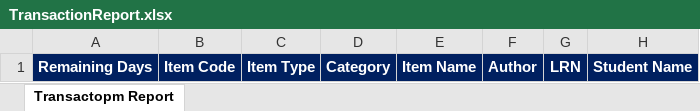
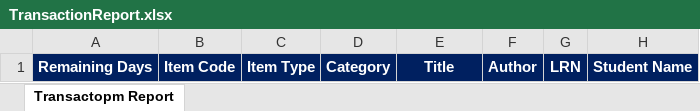
Before and after one commit to Azzaiel/LibrarySystem, an Excel workbook: templates/TransactionReport.xlsx, sheet Transactopm Report, drawn as a sheet; only a part is shown; values as stored, in another font and other column widths than the file's, no borders; the diff names each change by its address in the sheet, - before the commit and + after, or states it on an @@ line.

```diff
--- a/templates/TransactionReport.xlsx (sheet Transactopm Report)
+++ b/templates/TransactionReport.xlsx (sheet Transactopm Report)
-E1: Item Name
+E1: Title
```
Also changed, not shown: 1 other file.
